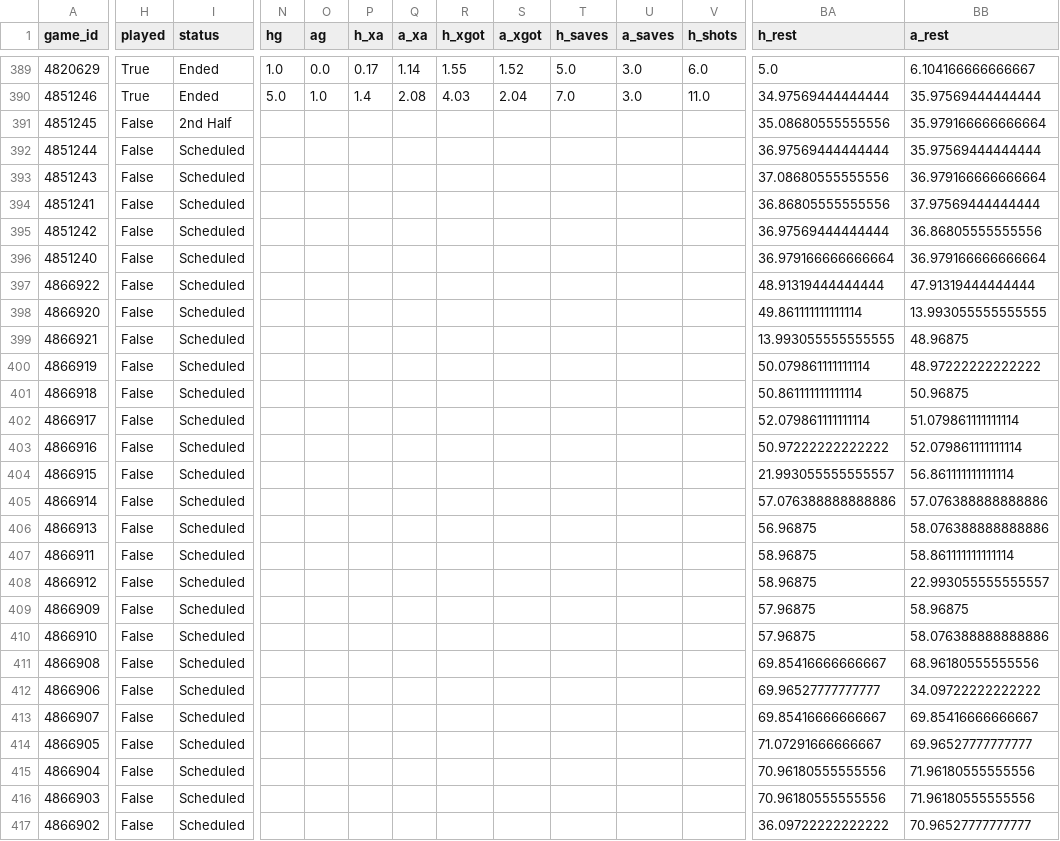
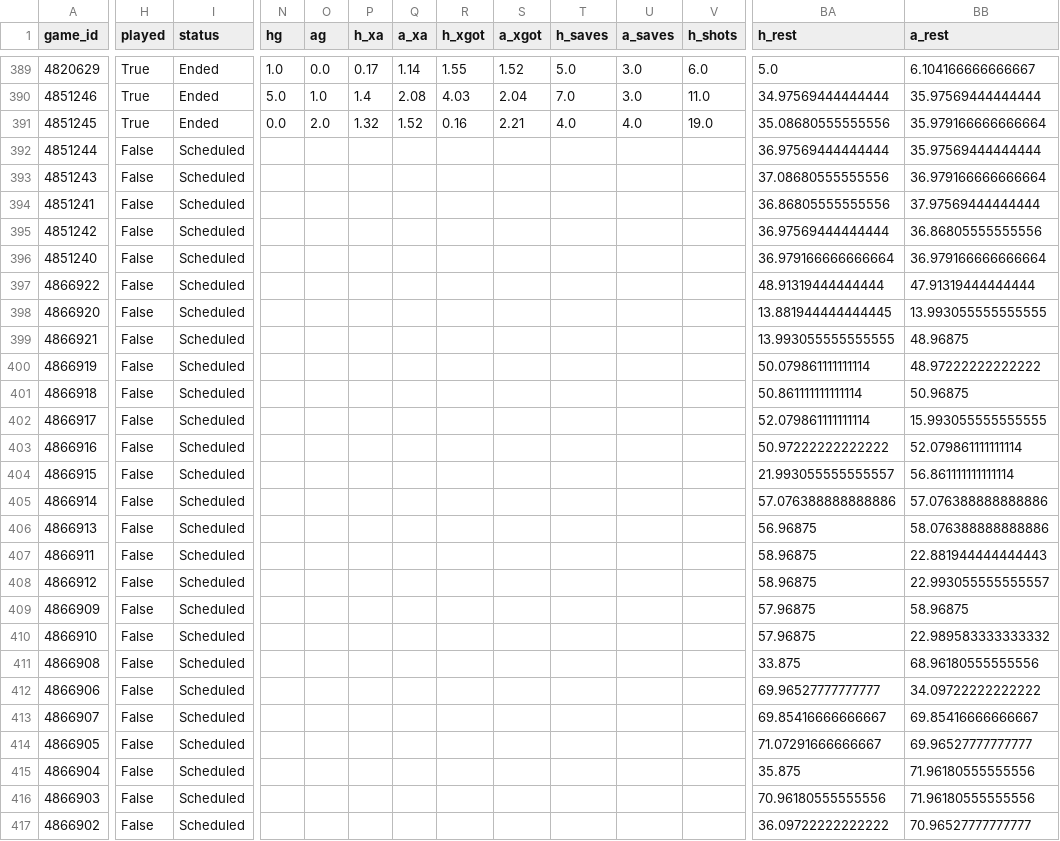
Before and after one commit to keereell/uae-bets, a CSV file: data/matches.csv, drawn as a sheet; only a part is shown, gaps mark what is left out; the diff covers the shown part only; the diff names each change by its address in the sheet, - before the commit and + after, or states it on an @@ line.

```diff
--- a/data/matches.csv
+++ b/data/matches.csv
-H391 (played): False
+H391 (played): True
-I391 (status): 2nd Half
+I391 (status): Ended
-N391 (hg): (empty)
+N391 (hg): 0.0
-O391 (ag): (empty)
+O391 (ag): 2.0
-P391 (h_xa): (empty)
+P391 (h_xa): 1.32
-Q391 (a_xa): (empty)
+Q391 (a_xa): 1.52
-R391 (h_xgot): (empty)
+R391 (h_xgot): 0.16
-S391 (a_xgot): (empty)
+S391 (a_xgot): 2.21
-T391 (h_saves): (empty)
+T391 (h_saves): 4.0
-U391 (a_saves): (empty)
+U391 (a_saves): 4.0
-V391 (h_shots): (empty)
+V391 (h_shots): 19.0
-BA398 (h_rest): 49.861111111111114
+BA398 (h_rest): 13.881944444444445
-BB402 (a_rest): 51.079861111111114
+BB402 (a_rest): 15.993055555555555
-BB407 (a_rest): 58.861111111111114
+BB407 (a_rest): 22.881944444444443
-BB410 (a_rest): 58.076388888888886
+BB410 (a_rest): 22.989583333333332
-BA411 (h_rest): 69.85416666666667
+BA411 (h_rest): 33.875
-BA415 (h_rest): 70.96180555555556
+BA415 (h_rest): 35.875
```
Also changed, not shown: 47 edited cells elsewhere in this file, data/bets_log.csv, data/shots.csv, 1 other file.
